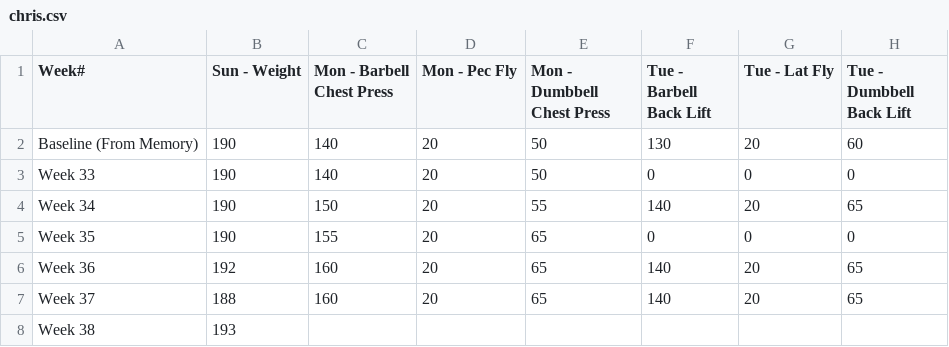
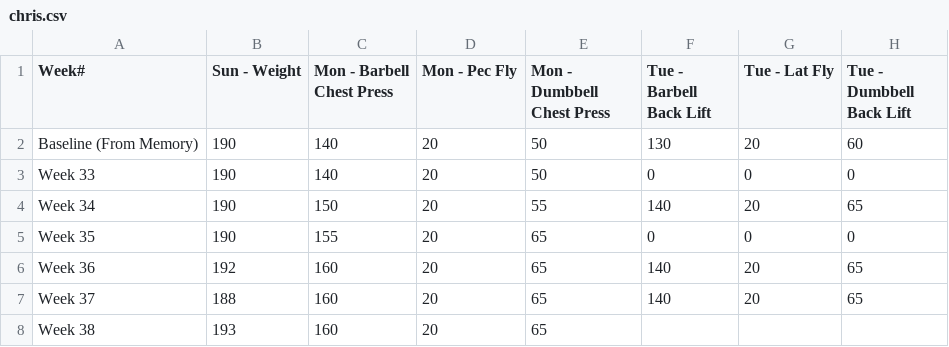
Before and after one commit to christian-kesler/fitness-tracking, a CSV file: 2023/chris.csv, drawn as a sheet; only a part is shown; the diff names each change by its address in the sheet, - before the commit and + after, or states it on an @@ line.

Commit message:
update

```diff
--- a/2023/chris.csv
+++ b/2023/chris.csv
-C8 (Mon - Barbell Chest Press): (empty)
+C8 (Mon - Barbell Chest Press): 160
-D8 (Mon - Pec Fly): (empty)
+D8 (Mon - Pec Fly): 20
-E8 (Mon - Dumbbell Chest Press): (empty)
+E8 (Mon - Dumbbell Chest Press): 65
```
